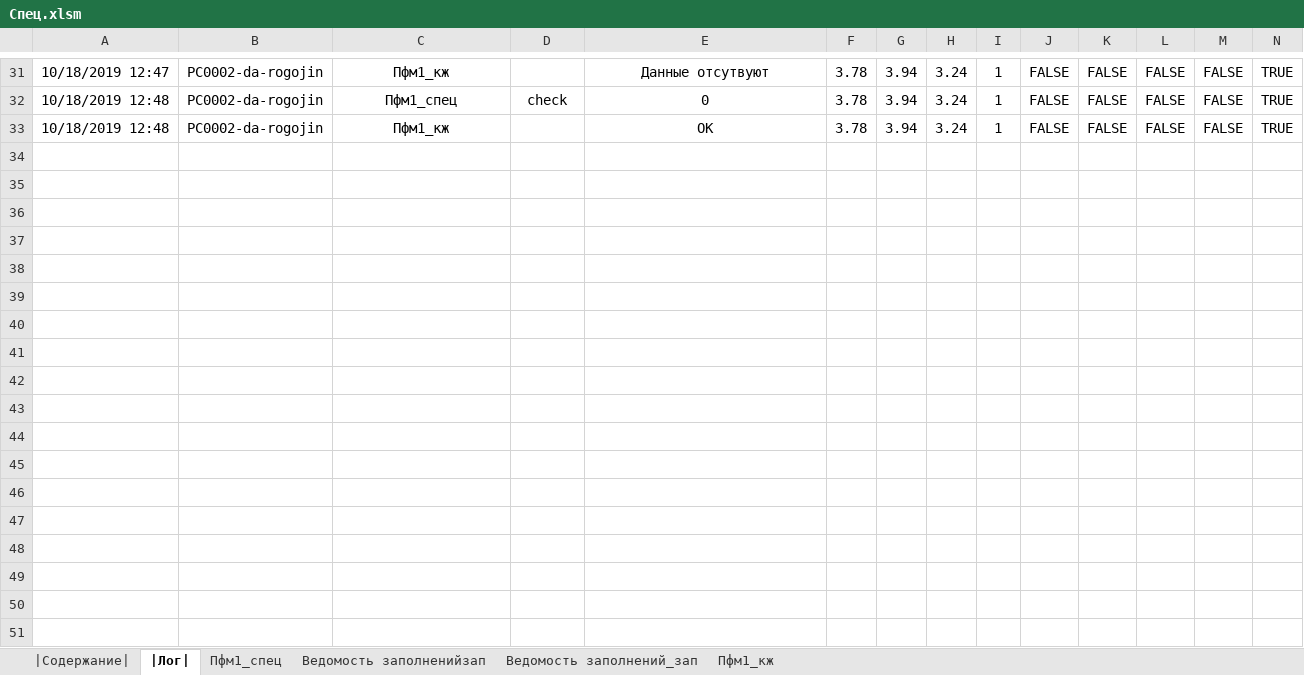
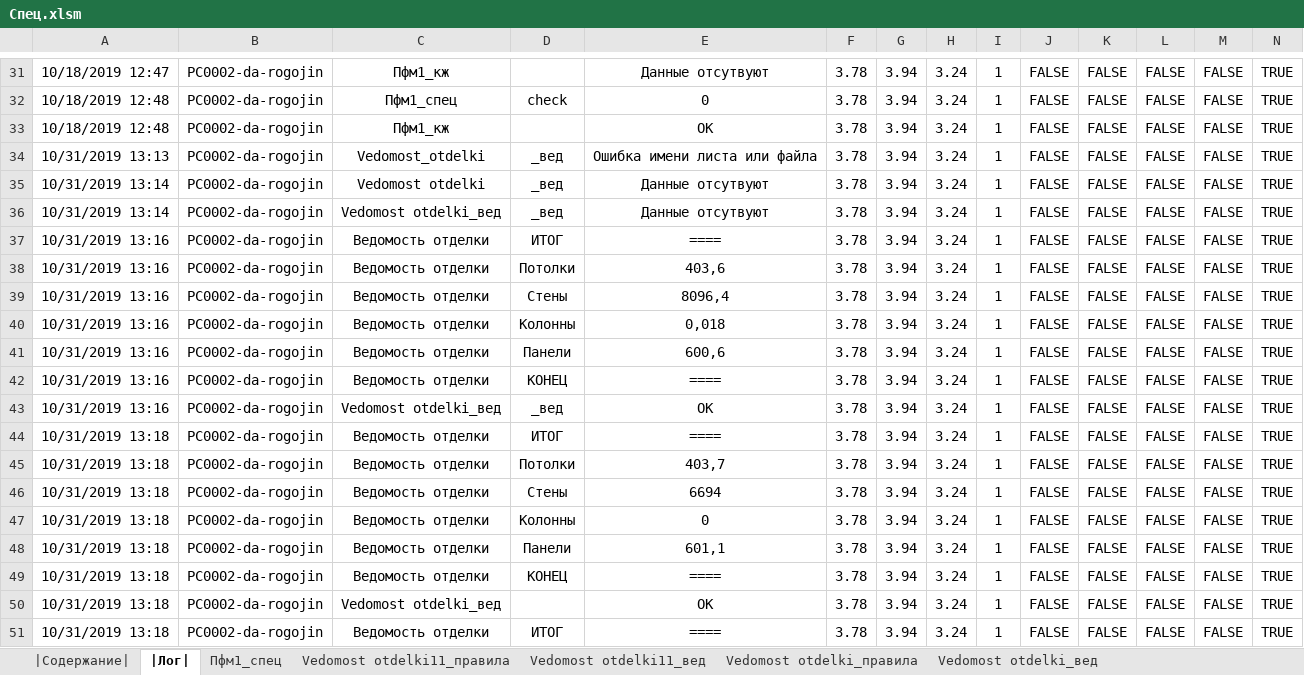
Before and after one commit to kuvbur/material-specification, an Excel workbook: Спец.xlsm, sheet |Лог|, drawn as a sheet; only a part is shown, gaps mark what is left out; values as stored, in another font and other column widths than the file's, no borders; rows hold the shown columns only; the diff covers the shown part only; the diff names each change by its address in the sheet, - before the commit and + after, or states it on an @@ line.

```diff
--- a/Спец.xlsm (sheet |Лог|)
+++ b/Спец.xlsm (sheet |Лог|)
+sheet tab: Vedomost otdelki11_правила
+sheet tab: Vedomost otdelki11_вед
+sheet tab: Vedomost otdelki_правила
+sheet tab: Vedomost otdelki_вед
+row 34: 10/31/2019 13:13 | PC0002-da-rogojin | Vedomost_otdelki | _вед | Ошибка имени листа или файла | 3.78 | 3.94 | 3.24 | 1 | FALSE | FALSE | FALSE | FALSE | TRUE
+row 35: 10/31/2019 13:14 | PC0002-da-rogojin | Vedomost otdelki | _вед | Данные отсутвуют | 3.78 | 3.94 | 3.24 | 1 | FALSE | FALSE | FALSE | FALSE | TRUE
+row 36: 10/31/2019 13:14 | PC0002-da-rogojin | Vedomost otdelki_вед | _вед | Данные отсутвуют | 3.78 | 3.94 | 3.24 | 1 | FALSE | FALSE | FALSE | FALSE | TRUE
+row 37: 10/31/2019 13:16 | PC0002-da-rogojin | Ведомость отделки | ИТОГ | ==== | 3.78 | 3.94 | 3.24 | 1 | FALSE | FALSE | FALSE | FALSE | TRUE
+row 38: 10/31/2019 13:16 | PC0002-da-rogojin | Ведомость отделки | Потолки | 403,6 | 3.78 | 3.94 | 3.24 | 1 | FALSE | FALSE | FALSE | FALSE | TRUE
+row 39: 10/31/2019 13:16 | PC0002-da-rogojin | Ведомость отделки | Стены | 8096,4 | 3.78 | 3.94 | 3.24 | 1 | FALSE | FALSE | FALSE | FALSE | TRUE
+row 40: 10/31/2019 13:16 | PC0002-da-rogojin | Ведомость отделки | Колонны | 0,018 | 3.78 | 3.94 | 3.24 | 1 | FALSE | FALSE | FALSE | FALSE | TRUE
+row 41: 10/31/2019 13:16 | PC0002-da-rogojin | Ведомость отделки | Панели | 600,6 | 3.78 | 3.94 | 3.24 | 1 | FALSE | FALSE | FALSE | FALSE | TRUE
+row 42: 10/31/2019 13:16 | PC0002-da-rogojin | Ведомость отделки | КОНЕЦ | ==== | 3.78 | 3.94 | 3.24 | 1 | FALSE | FALSE | FALSE | FALSE | TRUE
+row 43: 10/31/2019 13:16 | PC0002-da-rogojin | Vedomost otdelki_вед | _вед | ОК | 3.78 | 3.94 | 3.24 | 1 | FALSE | FALSE | FALSE | FALSE | TRUE
+row 44: 10/31/2019 13:18 | PC0002-da-rogojin | Ведомость отделки | ИТОГ | ==== | 3.78 | 3.94 | 3.24 | 1 | FALSE | FALSE | FALSE | FALSE | TRUE
+row 45: 10/31/2019 13:18 | PC0002-da-rogojin | Ведомость отделки | Потолки | 403,7 | 3.78 | 3.94 | 3.24 | 1 | FALSE | FALSE | FALSE | FALSE | TRUE
+row 46: 10/31/2019 13:18 | PC0002-da-rogojin | Ведомость отделки | Стены | 6694 | 3.78 | 3.94 | 3.24 | 1 | FALSE | FALSE | FALSE | FALSE | TRUE
+row 47: 10/31/2019 13:18 | PC0002-da-rogojin | Ведомость отделки | Колонны | 0 | 3.78 | 3.94 | 3.24 | 1 | FALSE | FALSE | FALSE | FALSE | TRUE
+row 48: 10/31/2019 13:18 | PC0002-da-rogojin | Ведомость отделки | Панели | 601,1 | 3.78 | 3.94 | 3.24 | 1 | FALSE | FALSE | FALSE | FALSE | TRUE
+row 49: 10/31/2019 13:18 | PC0002-da-rogojin | Ведомость отделки | КОНЕЦ | ==== | 3.78 | 3.94 | 3.24 | 1 | FALSE | FALSE | FALSE | FALSE | TRUE
+row 50: 10/31/2019 13:18 | PC0002-da-rogojin | Vedomost otdelki_вед |  | ОК | 3.78 | 3.94 | 3.24 | 1 | FALSE | FALSE | FALSE | FALSE | TRUE
+row 51: 10/31/2019 13:18 | PC0002-da-rogojin | Ведомость отделки | ИТОГ | ==== | 3.78 | 3.94 | 3.24 | 1 | FALSE | FALSE | FALSE | FALSE | TRUE
```
Also changed, not shown: 68 added rows elsewhere in this sheet, sheet |Содержание|, other sheet tabs, 3 other files.
